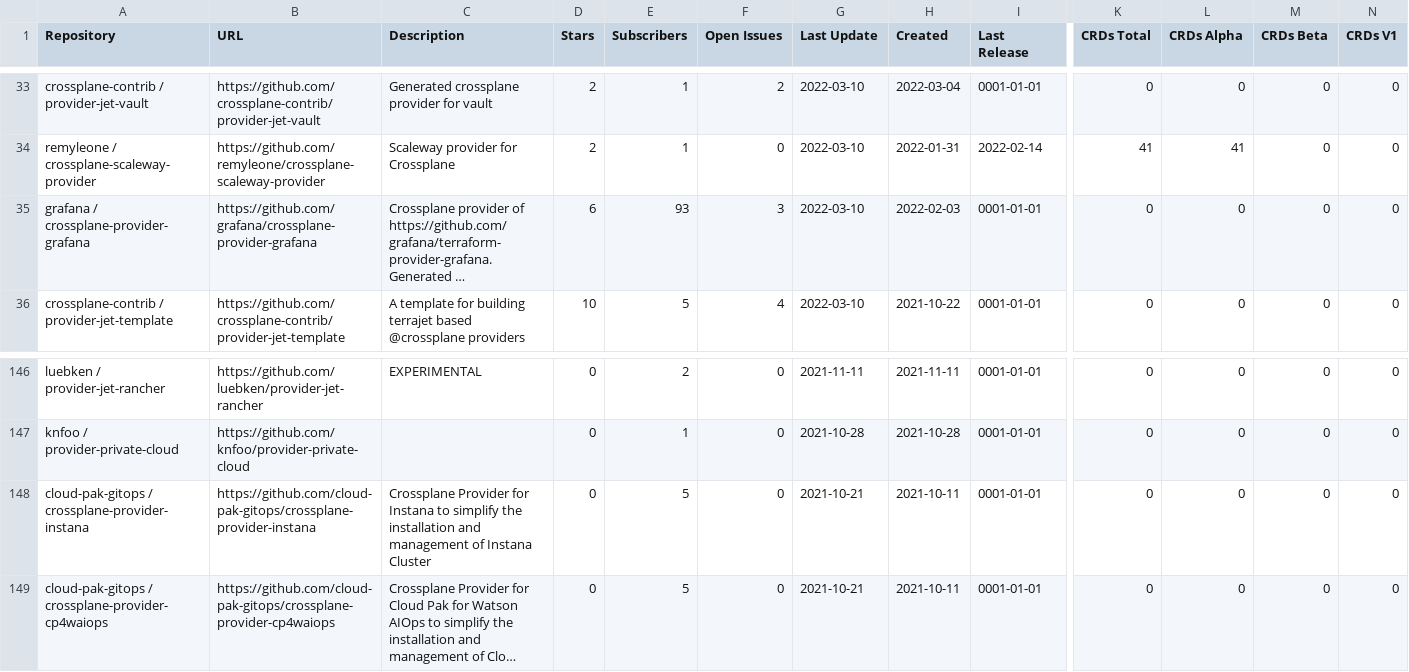
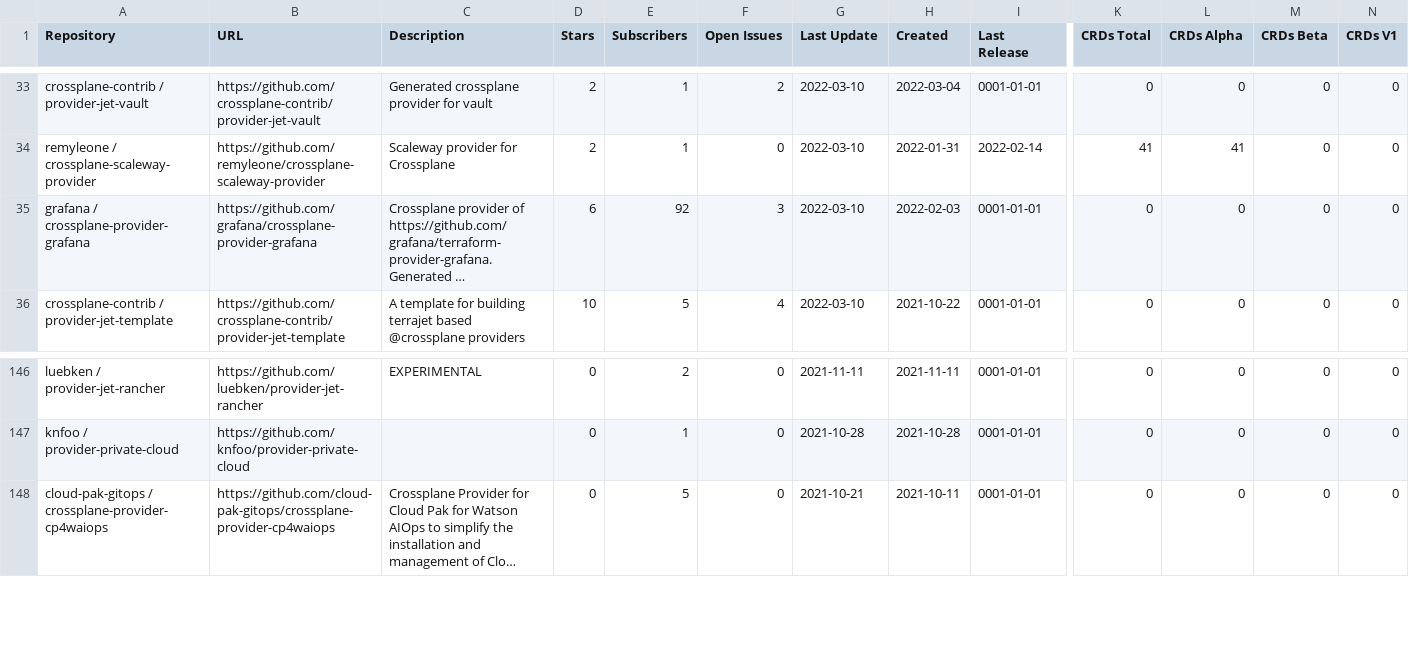
Before and after one commit to luebken/awesome-crossplane-providers, a CSV file: reports/repo-stats-2022-03-25.csv, drawn as a sheet; only a part is shown, gaps mark what is left out; long unchanged cells end in …; rows hold the shown columns only; the diff names each change by its address in the sheet, - before the commit and + after, or states it on an @@ line.

Commit message:
Daily Report Update

```diff
--- a/reports/repo-stats-2022-03-25.csv
+++ b/reports/repo-stats-2022-03-25.csv
-E35 (Subscribers): 93
+E35 (Subscribers): 92
-row 148: cloud-pak-gitops / crossplane-provider-instana | https://github.com/cloud-pak-gitops/crossplane-provider-instana | Crossplane Provider for Instana to simplify the installation and management of Instana Cluster | 0 | 5 | 0 | 2021-10-21 | 2021-10-11 | 0001-01-01 | 0 | 0 | 0 | 0
```
Also changed, not shown: reports/repo-stats-latest.csv, 10 other files.
